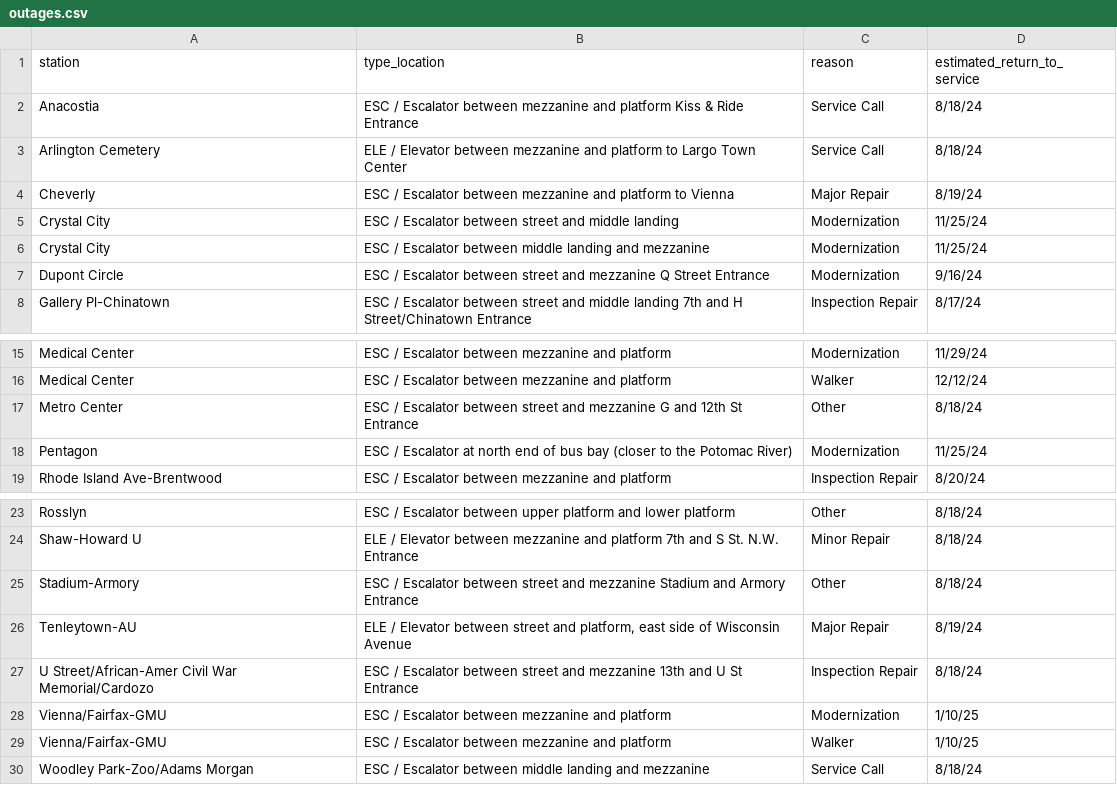
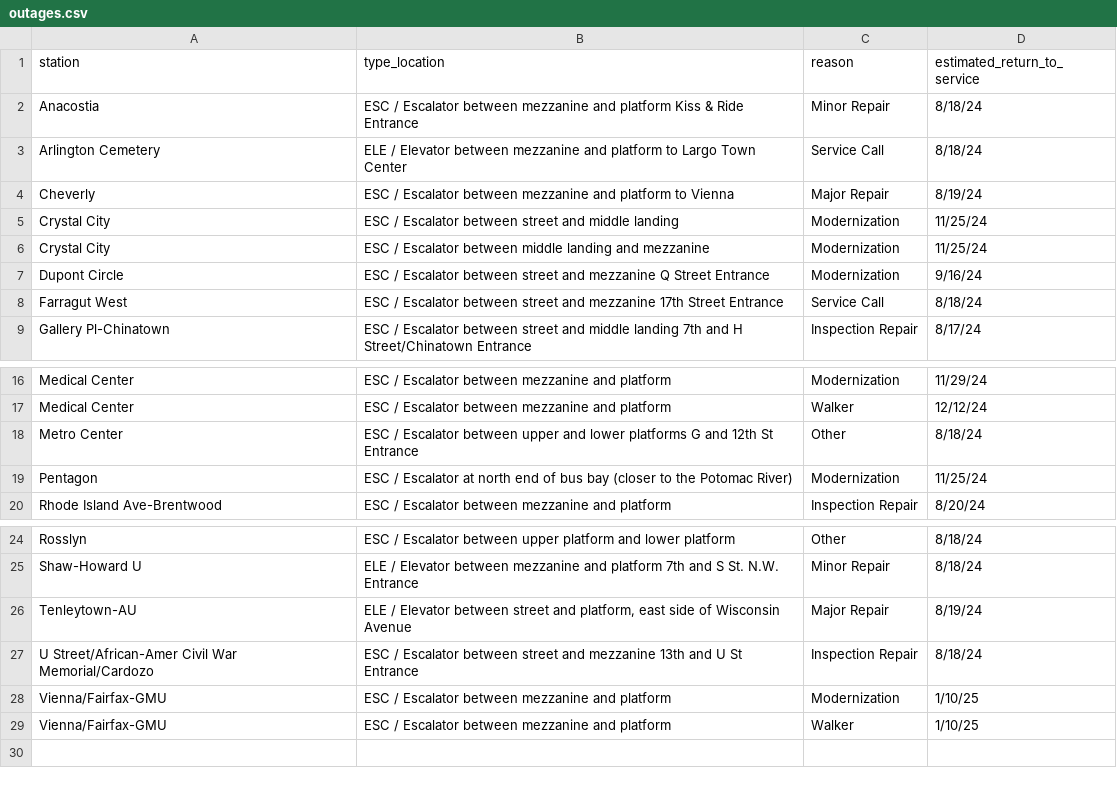
Before and after one commit to erxclau/wmata-elevators-escalators, a CSV file: outages.csv, drawn as a sheet; only a part is shown, gaps mark what is left out.

```diff
--- a/outages.csv
+++ b/outages.csv
@@ -1,3 +1,3 @@
 station,type_location,reason,estimated_return_to_service
-Anacostia,ESC / Escalator between mezzanine and platform Kiss & Ride Entrance,Service Call,8/18/24
+Anacostia,ESC / Escalator between mezzanine and platform Kiss & Ride Entrance,Minor Repair,8/18/24
 Arlington Cemetery,ELE / Elevator between mezzanine and platform to Largo Town Center,Service Call,8/18/24
@@ -7,2 +7,3 @@ Crystal City,ESC / Escalator between middle landing and mezzanine,Modernization,
 Dupont Circle,ESC / Escalator between street and mezzanine Q Street Entrance,Modernization,9/16/24
+Farragut West,ESC / Escalator between street and mezzanine 17th Street Entrance,Service Call,8/18/24
 Gallery Pl-Chinatown,ESC / Escalator between street and middle landing 7th and H Street/Chinatown Entrance,Inspection Repair,8/17/24
@@ -16,3 +17,3 @@ Medical Center,ESC / Escalator between mezzanine and platform,Modernization,11/2
 Medical Center,ESC / Escalator between mezzanine and platform,Walker,12/12/24
-Metro Center,ESC / Escalator between street and mezzanine G and 12th St Entrance,Other,8/18/24
+Metro Center,ESC / Escalator between upper and lower platforms G and 12th St Entrance,Other,8/18/24
 Pentagon,ESC / Escalator at north end of bus bay (closer to the Potomac River),Modernization,11/25/24
@@ -24,3 +25,2 @@ Rosslyn,ESC / Escalator between upper platform and lower platform,Other,8/18/24
 Shaw-Howard U,ELE / Elevator between mezzanine and platform 7th and S St. N.W. Entrance,Minor Repair,8/18/24
-Stadium-Armory,ESC / Escalator between street and mezzanine Stadium and Armory Entrance,Other,8/18/24
 Tenleytown-AU,"ELE / Elevator between street and platform, east side of Wisconsin Avenue",Major Repair,8/19/24
@@ -29,2 +29 @@ Vienna/Fairfax-GMU,ESC / Escalator between mezzanine and platform,Modernization,
 Vienna/Fairfax-GMU,ESC / Escalator between mezzanine and platform,Walker,1/10/25
-Woodley Park-Zoo/Adams Morgan,ESC / Escalator between middle landing and mezzanine,Service Call,8/18/24
```
